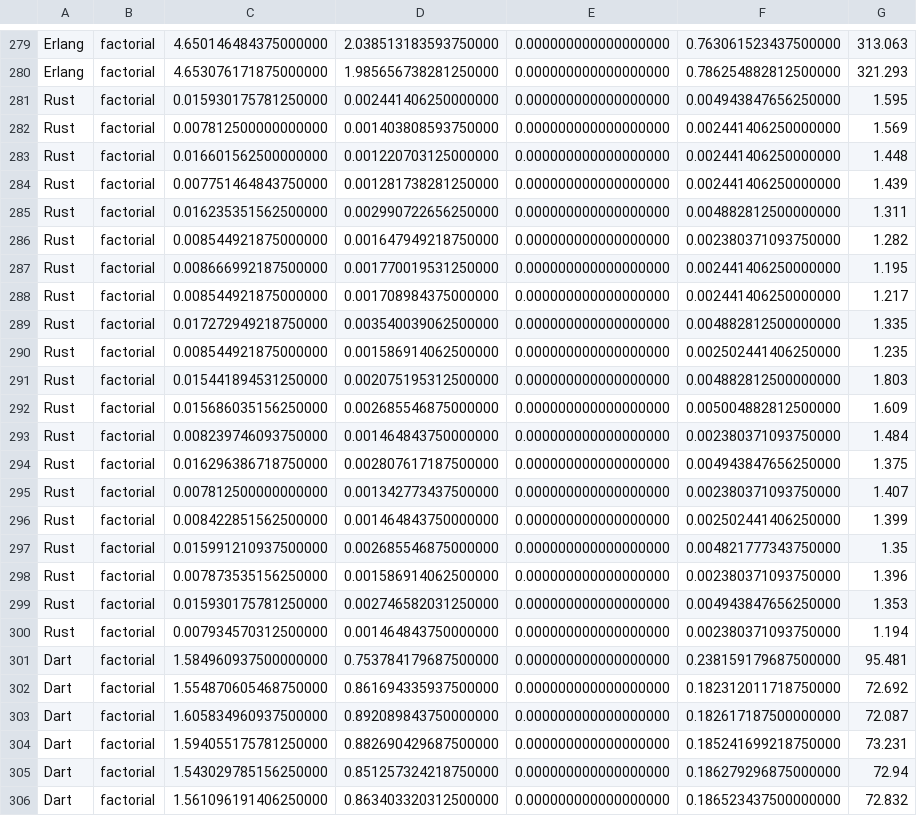
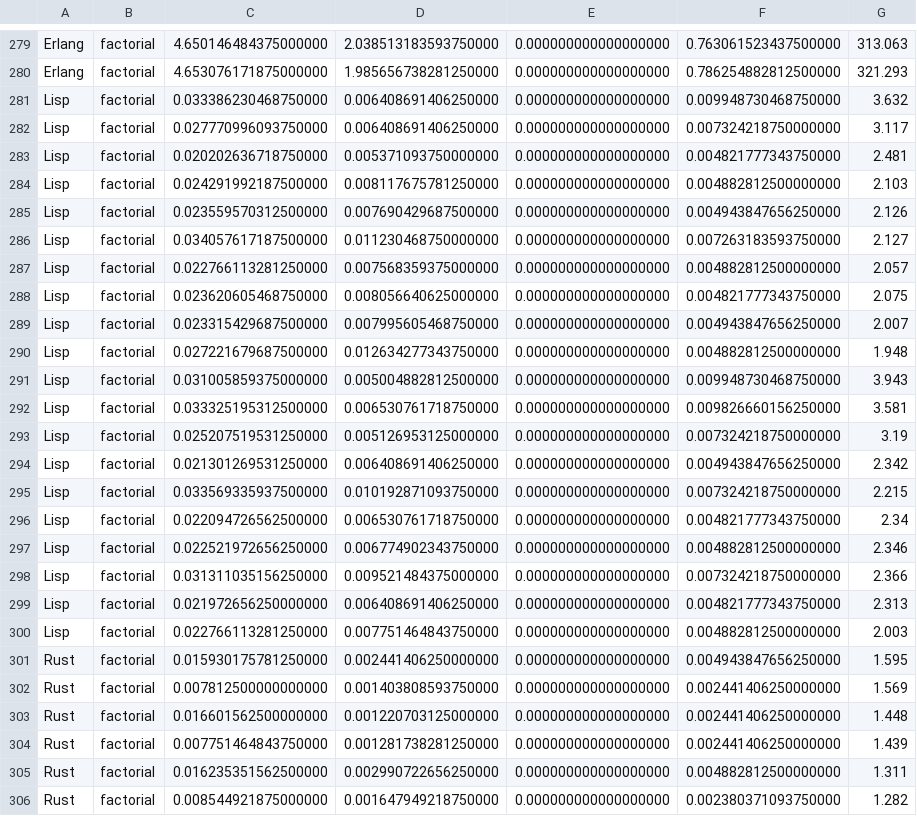
Before and after one commit to greensoftwarelab/RosettaExamples, a CSV file: energies/Factorial.csv, drawn as a sheet; only a part is shown, gaps mark what is left out; the shorter side is filled out with more unchanged rows.

```diff
--- a/energies/Factorial.csv
+++ b/energies/Factorial.csv
@@ -280,2 +280,22 @@ Erlang; factorial ; 4.650146484375000000 ; 2.038513183593750000 ; 0.000000000000
 Erlang; factorial ; 4.653076171875000000 ; 1.985656738281250000 ; 0.000000000000000000 ; 0.786254882812500000 ;  321.293
+Lisp; factorial ; 0.033386230468750000 ; 0.006408691406250000 ; 0.000000000000000000 ; 0.009948730468750000 ;  3.632
+Lisp; factorial ; 0.027770996093750000 ; 0.006408691406250000 ; 0.000000000000000000 ; 0.007324218750000000 ;  3.117
+Lisp; factorial ; 0.020202636718750000 ; 0.005371093750000000 ; 0.000000000000000000 ; 0.004821777343750000 ;  2.481
+Lisp; factorial ; 0.024291992187500000 ; 0.008117675781250000 ; 0.000000000000000000 ; 0.004882812500000000 ;  2.103
+Lisp; factorial ; 0.023559570312500000 ; 0.007690429687500000 ; 0.000000000000000000 ; 0.004943847656250000 ;  2.126
+Lisp; factorial ; 0.034057617187500000 ; 0.011230468750000000 ; 0.000000000000000000 ; 0.007263183593750000 ;  2.127
+Lisp; factorial ; 0.022766113281250000 ; 0.007568359375000000 ; 0.000000000000000000 ; 0.004882812500000000 ;  2.057
+Lisp; factorial ; 0.023620605468750000 ; 0.008056640625000000 ; 0.000000000000000000 ; 0.004821777343750000 ;  2.075
+Lisp; factorial ; 0.023315429687500000 ; 0.007995605468750000 ; 0.000000000000000000 ; 0.004943847656250000 ;  2.007
+Lisp; factorial ; 0.027221679687500000 ; 0.012634277343750000 ; 0.000000000000000000 ; 0.004882812500000000 ;  1.948
+Lisp; factorial ; 0.031005859375000000 ; 0.005004882812500000 ; 0.000000000000000000 ; 0.009948730468750000 ;  3.943
+Lisp; factorial ; 0.033325195312500000 ; 0.006530761718750000 ; 0.000000000000000000 ; 0.009826660156250000 ;  3.581
+Lisp; factorial ; 0.025207519531250000 ; 0.005126953125000000 ; 0.000000000000000000 ; 0.007324218750000000 ;  3.19
+Lisp; factorial ; 0.021301269531250000 ; 0.006408691406250000 ; 0.000000000000000000 ; 0.004943847656250000 ;  2.342
+Lisp; factorial ; 0.033569335937500000 ; 0.010192871093750000 ; 0.000000000000000000 ; 0.007324218750000000 ;  2.215
+Lisp; factorial ; 0.022094726562500000 ; 0.006530761718750000 ; 0.000000000000000000 ; 0.004821777343750000 ;  2.34
+Lisp; factorial ; 0.022521972656250000 ; 0.006774902343750000 ; 0.000000000000000000 ; 0.004882812500000000 ;  2.346
+Lisp; factorial ; 0.031311035156250000 ; 0.009521484375000000 ; 0.000000000000000000 ; 0.007324218750000000 ;  2.366
+Lisp; factorial ; 0.021972656250000000 ; 0.006408691406250000 ; 0.000000000000000000 ; 0.004821777343750000 ;  2.313
+Lisp; factorial ; 0.022766113281250000 ; 0.007751464843750000 ; 0.000000000000000000 ; 0.004882812500000000 ;  2.003
 Rust; factorial ; 0.015930175781250000 ; 0.002441406250000000 ; 0.000000000000000000 ; 0.004943847656250000 ;  1.595
```
Also changed, not shown: energies/Ackermann-function.csv, energies/Fibonacci-sequence.csv, 7 other files.
